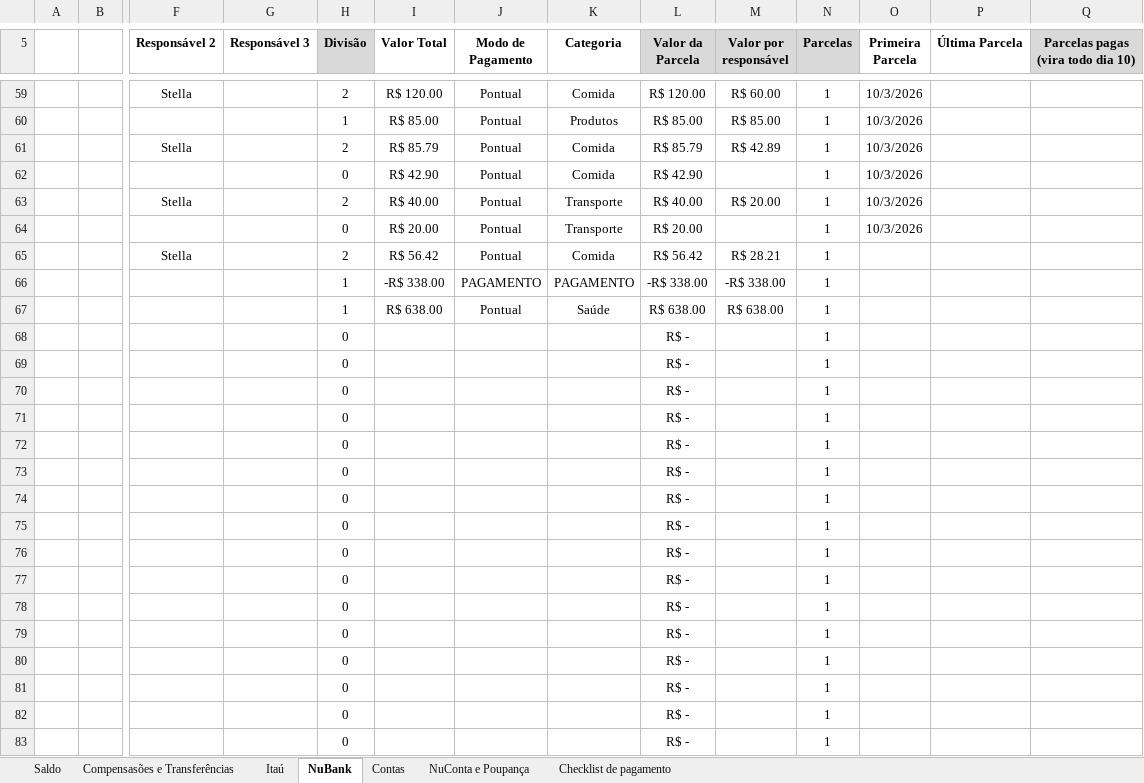
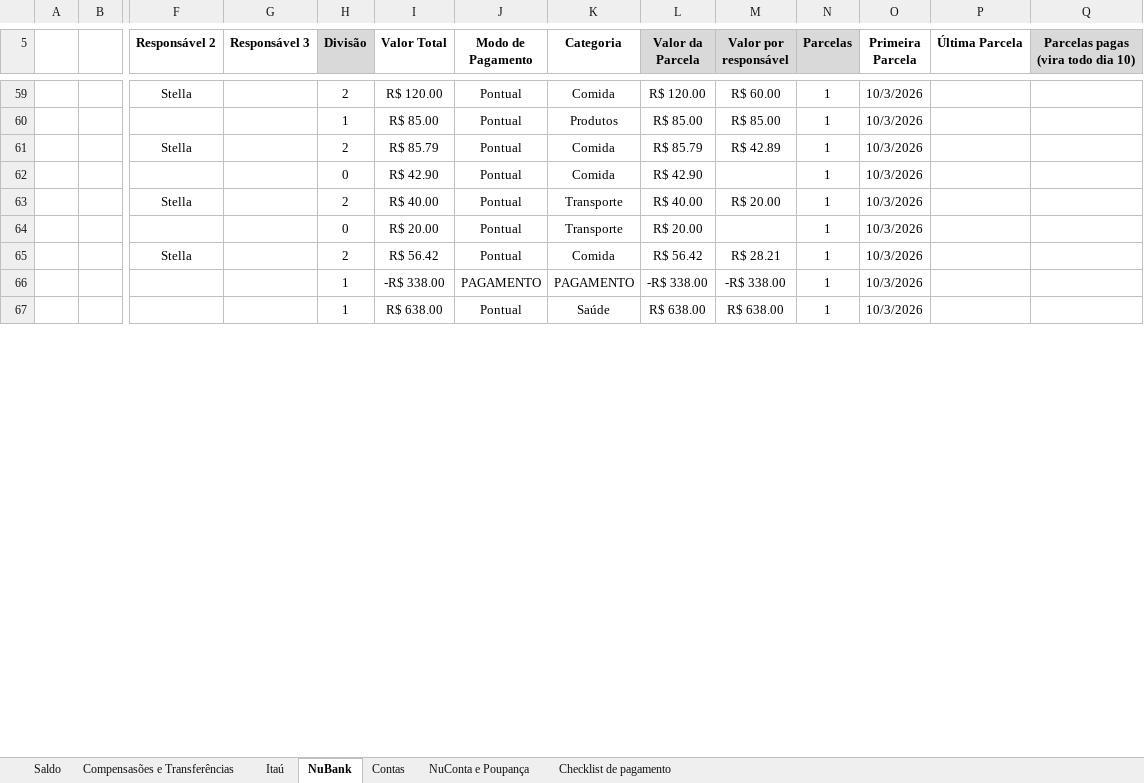
Before and after one commit to Teles-Gui/Financas, an Excel workbook: financas.xlsx, sheet NuBank, drawn as a sheet; only a part is shown, gaps mark what is left out; values as stored, in another font and other column widths than the file's, no borders; conditional formats not drawn; removed rows and columns are numbered as before the commit, all else as after; rows hold the shown columns only; the diff covers the shown part only; the diff names each change by its address in the sheet, - before the commit and + after, or states it on an @@ line.

```diff
--- a/financas.xlsx (sheet NuBank)
+++ b/financas.xlsx (sheet NuBank)
-O65:O67 (Primeira Parcela): (empty)
+O65:O67 (Primeira Parcela): 10/3/2026
-row 68:  |  |  |  | 0 |  |  |  | R$ - |  | 1
-row 69:  |  |  |  | 0 |  |  |  | R$ - |  | 1
-row 70:  |  |  |  | 0 |  |  |  | R$ - |  | 1
-row 71:  |  |  |  | 0 |  |  |  | R$ - |  | 1
-row 72:  |  |  |  | 0 |  |  |  | R$ - |  | 1
-row 73:  |  |  |  | 0 |  |  |  | R$ - |  | 1
-row 74:  |  |  |  | 0 |  |  |  | R$ - |  | 1
-row 75:  |  |  |  | 0 |  |  |  | R$ - |  | 1
-row 76:  |  |  |  | 0 |  |  |  | R$ - |  | 1
-row 77:  |  |  |  | 0 |  |  |  | R$ - |  | 1
-row 78:  |  |  |  | 0 |  |  |  | R$ - |  | 1
-row 79:  |  |  |  | 0 |  |  |  | R$ - |  | 1
-row 80:  |  |  |  | 0 |  |  |  | R$ - |  | 1
-row 81:  |  |  |  | 0 |  |  |  | R$ - |  | 1
-row 82:  |  |  |  | 0 |  |  |  | R$ - |  | 1
-row 83:  |  |  |  | 0 |  |  |  | R$ - |  | 1
```
Also changed, not shown: 31 added rows, 17 removed rows and 6 edited cells elsewhere in this sheet, sheet Saldo, sheet Compensasões e Transferências, sheet NuConta e Poupança, sheet Contas, formulas that keep their value.
